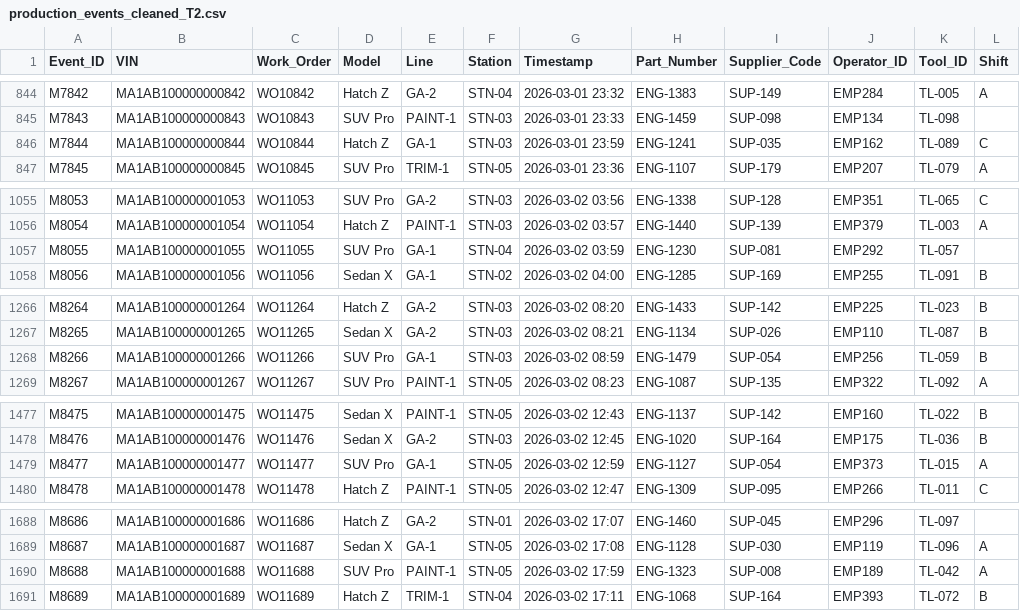
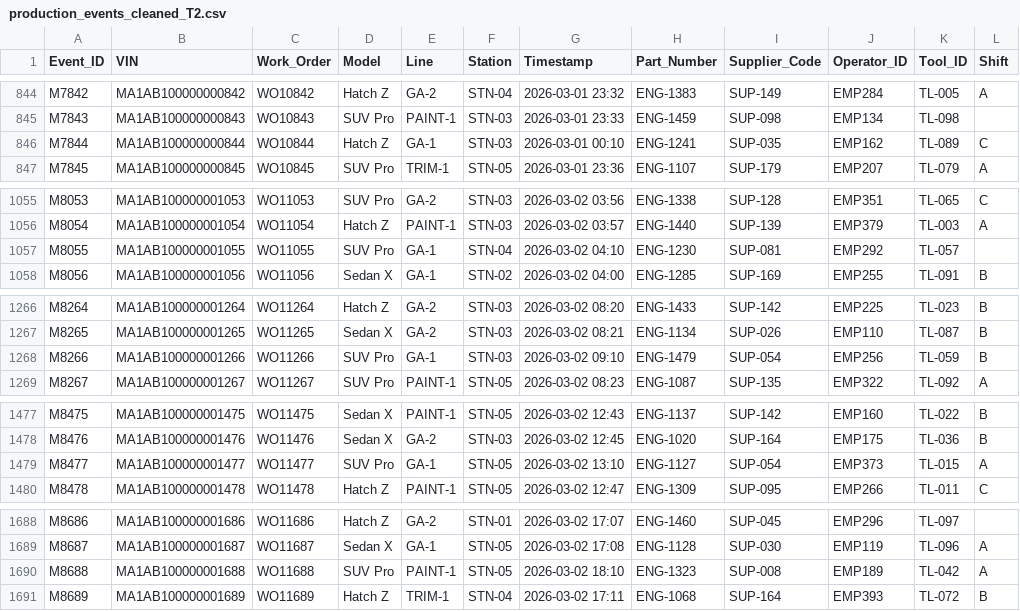
Before and after one commit to chandrachudasahoo4/Car-Manufacturing-Analytics, a CSV file: production_events_cleaned_T2.csv, drawn as a sheet; only a part is shown, gaps mark what is left out; the diff covers the shown part only.

```diff
--- a/production_events_cleaned_T2.csv
+++ b/production_events_cleaned_T2.csv
@@ -845,3 +845,3 @@ M7842,MA1AB100000000842,WO10842,Hatch Z,GA-2,STN-04,2026-03-01 23:32,ENG-1383,SU
 M7843,MA1AB100000000843,WO10843,SUV Pro,PAINT-1,STN-03,2026-03-01 23:33,ENG-1459,SUP-098,EMP134,TL-098,
-M7844,MA1AB100000000844,WO10844,Hatch Z,GA-1,STN-03,2026-03-01 23:59,ENG-1241,SUP-035,EMP162,TL-089,C
+M7844,MA1AB100000000844,WO10844,Hatch Z,GA-1,STN-03,2026-03-01 00:10,ENG-1241,SUP-035,EMP162,TL-089,C
 M7845,MA1AB100000000845,WO10845,SUV Pro,TRIM-1,STN-05,2026-03-01 23:36,ENG-1107,SUP-179,EMP207,TL-079,A
@@ -1056,3 +1056,3 @@ M8053,MA1AB100000001053,WO11053,SUV Pro,GA-2,STN-03,2026-03-02 03:56,ENG-1338,SU
 M8054,MA1AB100000001054,WO11054,Hatch Z,PAINT-1,STN-03,2026-03-02 03:57,ENG-1440,SUP-139,EMP379,TL-003,A
-M8055,MA1AB100000001055,WO11055,SUV Pro,GA-1,STN-04,2026-03-02 03:59,ENG-1230,SUP-081,EMP292,TL-057,
+M8055,MA1AB100000001055,WO11055,SUV Pro,GA-1,STN-04,2026-03-02 04:10,ENG-1230,SUP-081,EMP292,TL-057,
 M8056,MA1AB100000001056,WO11056,Sedan X,GA-1,STN-02,2026-03-02 04:00,ENG-1285,SUP-169,EMP255,TL-091,B
@@ -1267,3 +1267,3 @@ M8264,MA1AB100000001264,WO11264,Hatch Z,GA-2,STN-03,2026-03-02 08:20,ENG-1433,SU
 M8265,MA1AB100000001265,WO11265,Sedan X,GA-2,STN-03,2026-03-02 08:21,ENG-1134,SUP-026,EMP110,TL-087,B
-M8266,MA1AB100000001266,WO11266,SUV Pro,GA-1,STN-03,2026-03-02 08:59,ENG-1479,SUP-054,EMP256,TL-059,B
+M8266,MA1AB100000001266,WO11266,SUV Pro,GA-1,STN-03,2026-03-02 09:10,ENG-1479,SUP-054,EMP256,TL-059,B
 M8267,MA1AB100000001267,WO11267,SUV Pro,PAINT-1,STN-05,2026-03-02 08:23,ENG-1087,SUP-135,EMP322,TL-092,A
@@ -1478,3 +1478,3 @@ M8475,MA1AB100000001475,WO11475,Sedan X,PAINT-1,STN-05,2026-03-02 12:43,ENG-1137
 M8476,MA1AB100000001476,WO11476,Sedan X,GA-2,STN-03,2026-03-02 12:45,ENG-1020,SUP-164,EMP175,TL-036,B
-M8477,MA1AB100000001477,WO11477,SUV Pro,GA-1,STN-05,2026-03-02 12:59,ENG-1127,SUP-054,EMP373,TL-015,A
+M8477,MA1AB100000001477,WO11477,SUV Pro,GA-1,STN-05,2026-03-02 13:10,ENG-1127,SUP-054,EMP373,TL-015,A
 M8478,MA1AB100000001478,WO11478,Hatch Z,PAINT-1,STN-05,2026-03-02 12:47,ENG-1309,SUP-095,EMP266,TL-011,C
@@ -1689,3 +1689,3 @@ M8686,MA1AB100000001686,WO11686,Hatch Z,GA-2,STN-01,2026-03-02 17:07,ENG-1460,SU
 M8687,MA1AB100000001687,WO11687,Sedan X,GA-1,STN-05,2026-03-02 17:08,ENG-1128,SUP-030,EMP119,TL-096,A
-M8688,MA1AB100000001688,WO11688,SUV Pro,PAINT-1,STN-05,2026-03-02 17:59,ENG-1323,SUP-008,EMP189,TL-042,A
+M8688,MA1AB100000001688,WO11688,SUV Pro,PAINT-1,STN-05,2026-03-02 18:10,ENG-1323,SUP-008,EMP189,TL-042,A
 M8689,MA1AB100000001689,WO11689,Hatch Z,TRIM-1,STN-04,2026-03-02 17:11,ENG-1068,SUP-164,EMP393,TL-072,B
```
Also changed, not shown: 3 added rows and 22 edited cells elsewhere in this file, Cycle_Time_Distribution.csv, MTBF_MTTR_By_Station.csv, 36 other files.
